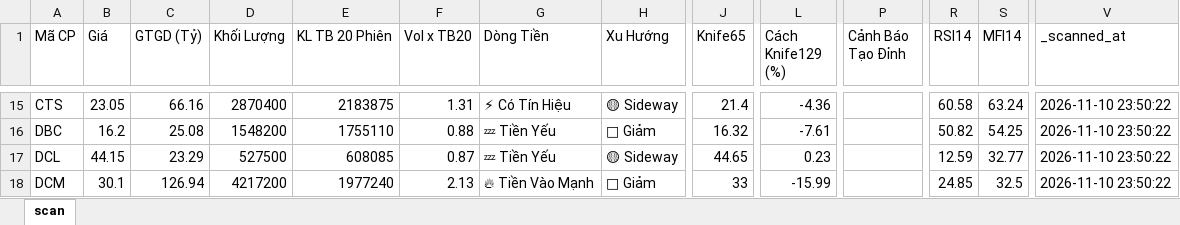
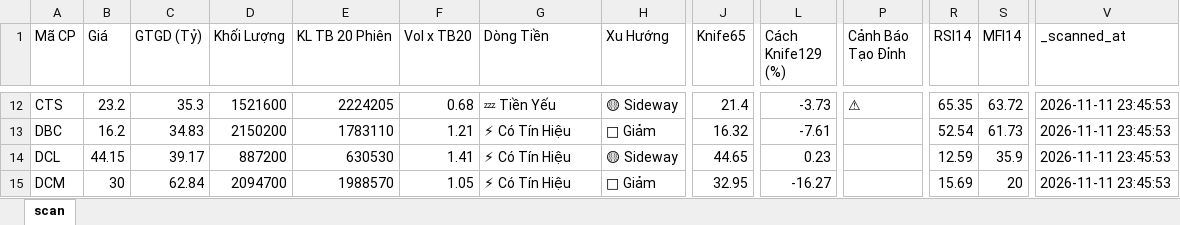
Before and after one commit to nnnhutien-cpu/Fairy-stock, an Excel workbook: screener_cache.xlsx, sheet scan, drawn as a sheet; only a part is shown, gaps mark what is left out; values as stored, in another font and other column widths than the file's, no borders; addresses are those after the commit; the diff covers the shown part only; the diff names each change by its address in the sheet, - before the commit and + after, or states it on an @@ line.

```diff
--- a/screener_cache.xlsx (sheet scan)
+++ b/screener_cache.xlsx (sheet scan)
-B12 (Giá): 23.05
+B12 (Giá): 23.2
-C12 (GTGD (Tỷ)): 66.16
+C12 (GTGD (Tỷ)): 35.3
-D12 (Khối Lượng): 2870400
+D12 (Khối Lượng): 1521600
-E12 (KL TB 20 Phiên): 2183875
+E12 (KL TB 20 Phiên): 2224205
-F12 (Vol x TB20): 1.31
+F12 (Vol x TB20): 0.68
-G12 (Dòng Tiền): ⚡ Có Tín Hiệu
+G12 (Dòng Tiền): 💤 Tiền Yếu
-L12 (Cách Knife129 (%)): -4.36
+L12 (Cách Knife129 (%)): -3.73
-P12 (Cảnh Báo Tạo Đỉnh): (empty)
+P12 (Cảnh Báo Tạo Đỉnh): ⚠
-R12 (RSI14): 60.58
+R12 (RSI14): 65.35
-S12 (MFI14): 63.24
+S12 (MFI14): 63.72
-V12:V15 (_scanned_at): 2026-11-10 23:50:22
+V12:V15 (_scanned_at): 2026-11-11 23:45:53
-C13 (GTGD (Tỷ)): 25.08
+C13 (GTGD (Tỷ)): 34.83
-D13 (Khối Lượng): 1548200
+D13 (Khối Lượng): 2150200
-E13 (KL TB 20 Phiên): 1755110
+E13 (KL TB 20 Phiên): 1783110
-F13 (Vol x TB20): 0.88
+F13 (Vol x TB20): 1.21
-G13:G14 (Dòng Tiền): 💤 Tiền Yếu
+G13:G14 (Dòng Tiền): ⚡ Có Tín Hiệu
-R13 (RSI14): 50.82
+R13 (RSI14): 52.54
-S13 (MFI14): 54.25
+S13 (MFI14): 61.73
-C14 (GTGD (Tỷ)): 23.29
+C14 (GTGD (Tỷ)): 39.17
-D14 (Khối Lượng): 527500
+D14 (Khối Lượng): 887200
-E14 (KL TB 20 Phiên): 608085
+E14 (KL TB 20 Phiên): 630530
-F14 (Vol x TB20): 0.87
+F14 (Vol x TB20): 1.41
-S14 (MFI14): 32.77
+S14 (MFI14): 35.9
-B15 (Giá): 30.1
+B15 (Giá): 30
-C15 (GTGD (Tỷ)): 126.94
+C15 (GTGD (Tỷ)): 62.84
-D15 (Khối Lượng): 4217200
+D15 (Khối Lượng): 2094700
-E15 (KL TB 20 Phiên): 1977240
+E15 (KL TB 20 Phiên): 1988570
-F15 (Vol x TB20): 2.13
+F15 (Vol x TB20): 1.05
-G15 (Dòng Tiền): 🔥 Tiền Vào Mạnh
+G15 (Dòng Tiền): ⚡ Có Tín Hiệu
-J15 (Knife65): 33
+J15 (Knife65): 32.95
-L15 (Cách Knife129 (%)): -15.99
+L15 (Cách Knife129 (%)): -16.27
-R15 (RSI14): 24.85
+R15 (RSI14): 15.69
-S15 (MFI14): 32.5
+S15 (MFI14): 20
```
Also changed, not shown: 1 added row, 16 removed rows and 827 edited cells elsewhere in this sheet.
